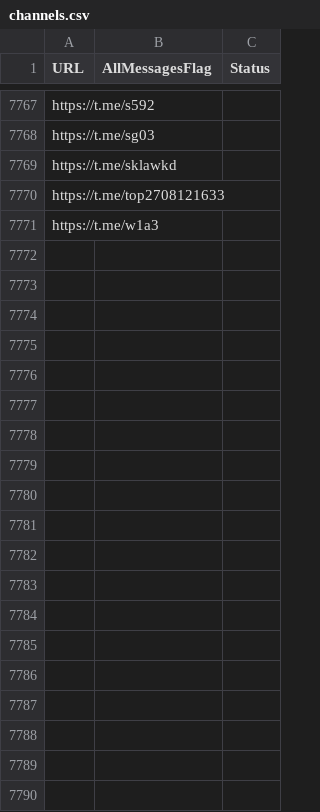
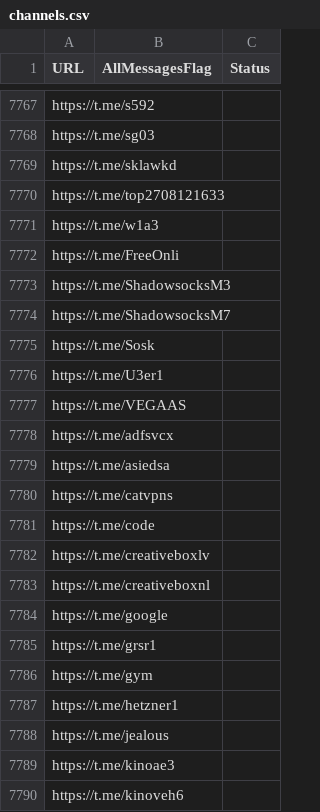
Before and after one commit to RaminTabriz/V2rayCollector, a CSV file: channels.csv, drawn as a sheet; only a part is shown, gaps mark what is left out; the diff covers the shown part only.

```diff
--- a/channels.csv
+++ b/channels.csv
@@ -7771 +7771,20 @@ https://t.me/top2708121633
 https://t.me/w1a3
+https://t.me/FreeOnli
+https://t.me/ShadowsocksM3
+https://t.me/ShadowsocksM7
+https://t.me/Sosk
+https://t.me/U3er1
+https://t.me/VEGAAS
+https://t.me/adfsvcx
+https://t.me/asiedsa
+https://t.me/catvpns
+https://t.me/code
+https://t.me/creativeboxlv
+https://t.me/creativeboxnl
+https://t.me/google
+https://t.me/grsr1
+https://t.me/gym
+https://t.me/hetzner1
+https://t.me/jealous
+https://t.me/kinoae3
+https://t.me/kinoveh6
```
Also changed, not shown: 17 added rows elsewhere in this file, stats/history.csv, 2 other files.
